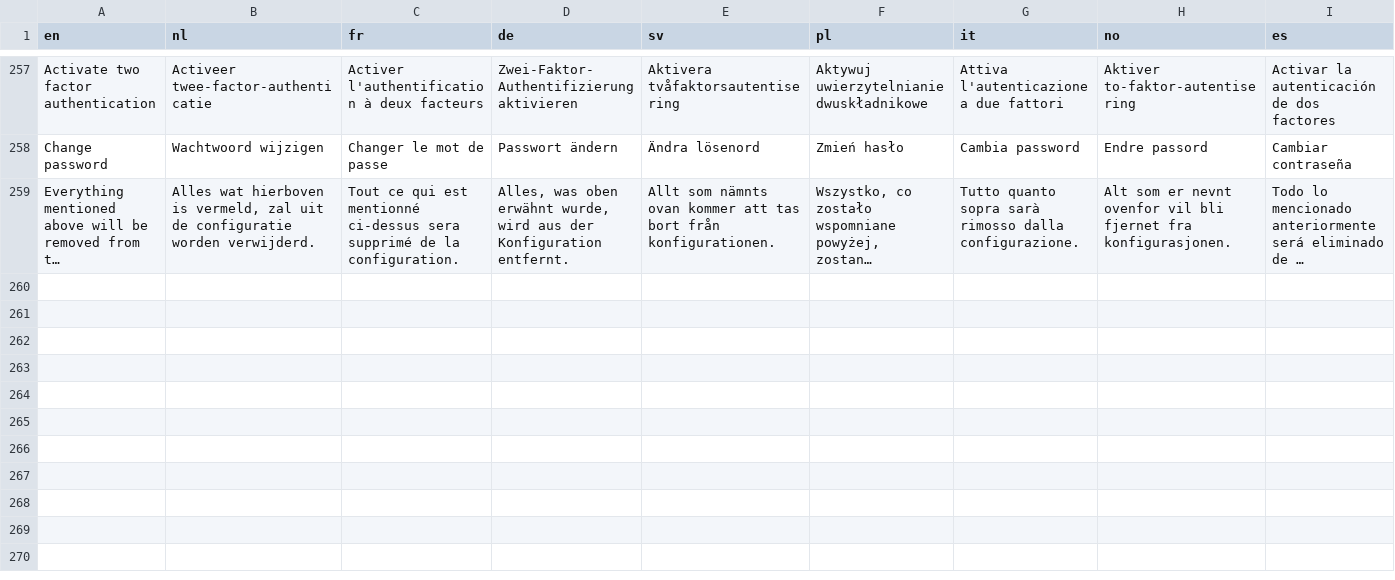
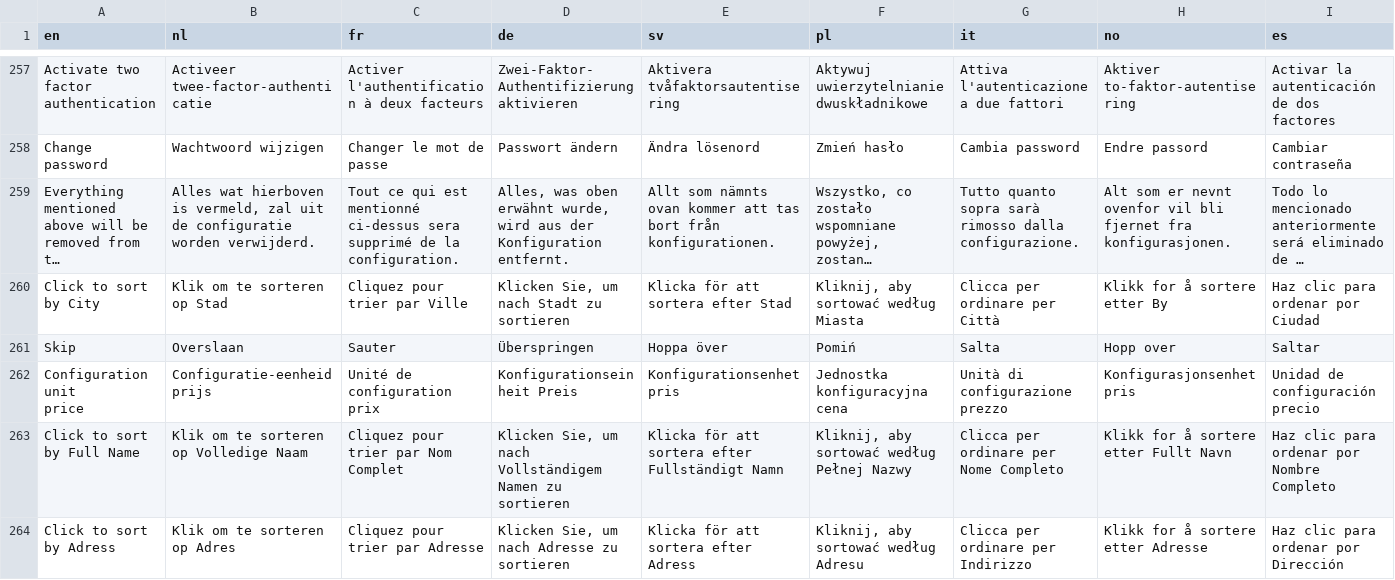
Before and after one commit to Elfsquad/translations, a CSV file: showroom_translations.csv, drawn as a sheet; only a part is shown, gaps mark what is left out; long unchanged cells end in …; ↵ is a line break in a cell; the diff covers the shown part only; the diff names each change by its address in the sheet, - before the commit and + after, or states it on an @@ line.

```diff
--- a/showroom_translations.csv
+++ b/showroom_translations.csv
+row 260: Click to sort by City | Klik om te sorteren op Stad | Cliquez pour trier par Ville | Klicken Sie, um nach Stadt zu sortieren | Klicka för att sortera efter Stad | Kliknij, aby sortować według Miasta | Clicca per ordinare per Città | Klikk for å sortere etter By | Haz clic para ordenar por Ciudad
+row 261: Skip | Overslaan | Sauter | Überspringen | Hoppa över | Pomiń | Salta | Hopp over | Saltar
+row 262: Configuration unit ↵ price | Configuratie-eenheid prijs | Unité de configuration prix | Konfigurationseinheit Preis | Konfigurationsenhet pris | Jednostka konfiguracyjna cena | Unità di configurazione prezzo | Konfigurasjonsenhet pris | Unidad de configuración precio
+row 263: Click to sort by Full Name | Klik om te sorteren op Volledige Naam | Cliquez pour trier par Nom Complet | Klicken Sie, um nach Vollständigem Namen zu sortieren | Klicka för att sortera efter Fullständigt Namn | Kliknij, aby sortować według Pełnej Nazwy | Clicca per ordinare per Nome Completo | Klikk for å sortere etter Fullt Navn | Haz clic para ordenar por Nombre Completo
+row 264: Click to sort by Adress | Klik om te sorteren op Adres | Cliquez pour trier par Adresse | Klicken Sie, um nach Adresse zu sortieren | Klicka för att sortera efter Adress | Kliknij, aby sortować według Adresu | Clicca per ordinare per Indirizzo | Klikk for å sortere etter Adresse | Haz clic para ordenar por Dirección
```
Also changed, not shown: 5 added rows elsewhere in this file, 1 other file.
